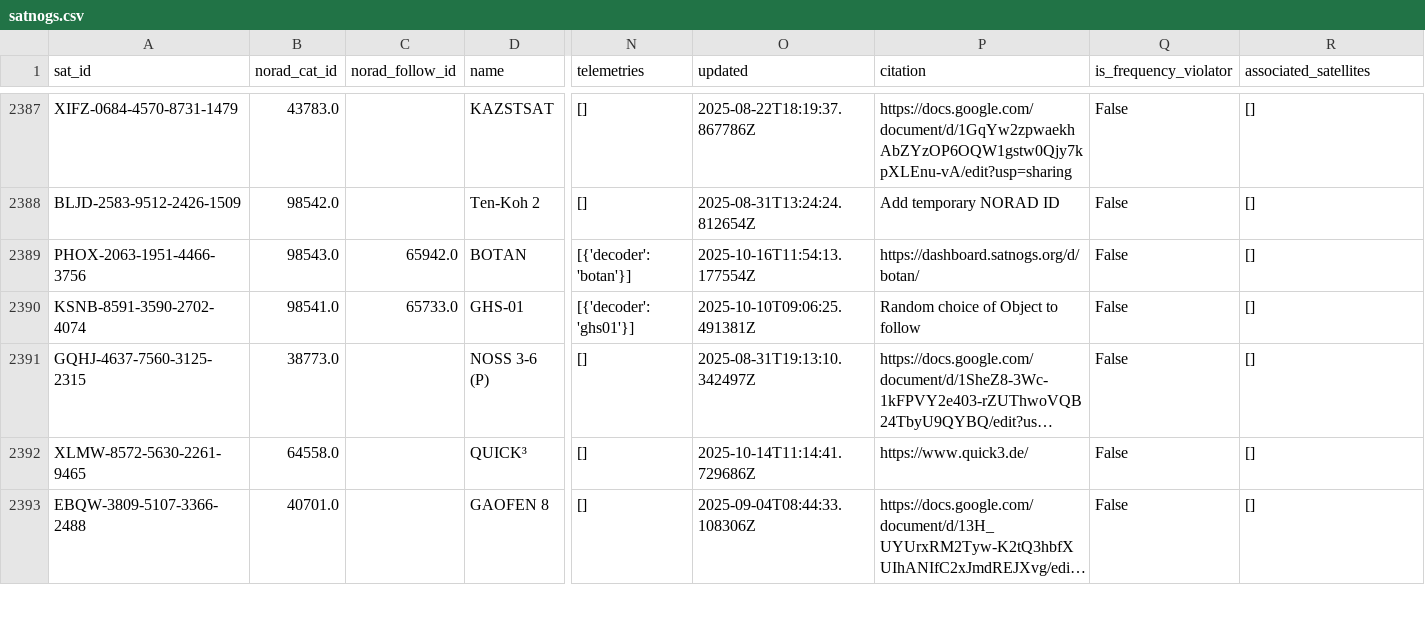
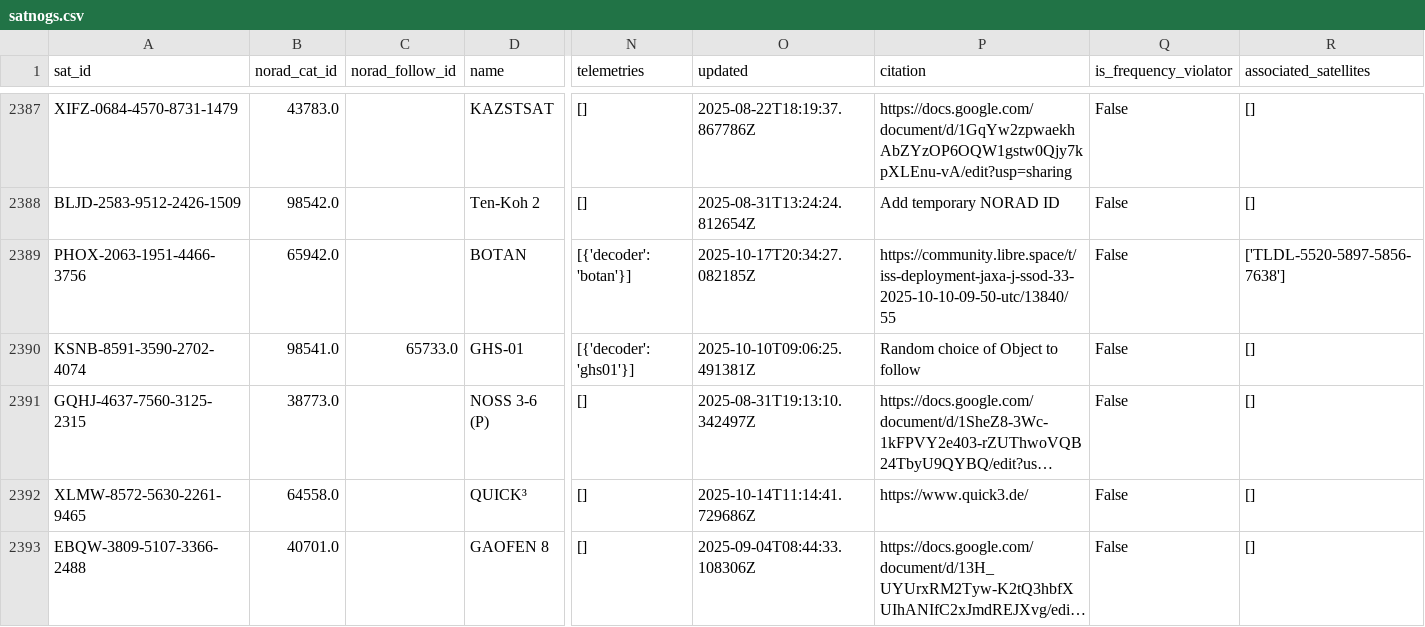
Before and after one commit to muzihuaner/amateur-satellite-database, a CSV file: data/satnogs.csv, drawn as a sheet; only a part is shown, gaps mark what is left out; long unchanged cells end in …; the diff covers the shown part only; the diff names each change by its address in the sheet, - before the commit and + after, or states it on an @@ line.

```diff
--- a/data/satnogs.csv
+++ b/data/satnogs.csv
-B2389 (norad_cat_id): 98543.0
+B2389 (norad_cat_id): 65942.0
-C2389 (norad_follow_id): 65942.0
+C2389 (norad_follow_id): (empty)
-O2389 (updated): 2025-10-16T11:54:13.177554Z
+O2389 (updated): 2025-10-17T20:34:27.082185Z
-P2389 (citation): https://dashboard.satnogs.org/d/botan/
+P2389 (citation): https://community.libre.space/t/iss-deployment-jaxa-j-ssod-33-2025-10-10-09-50-utc/13840/55
-R2389 (associated_satellites): []
+R2389 (associated_satellites): ['TLDL-5520-5897-5856-7638']
```
Also changed, not shown: 13 edited cells elsewhere in this file, data/amsat-active-frequencies.csv, data/amsat-all-frequencies.csv, 3 other files.
